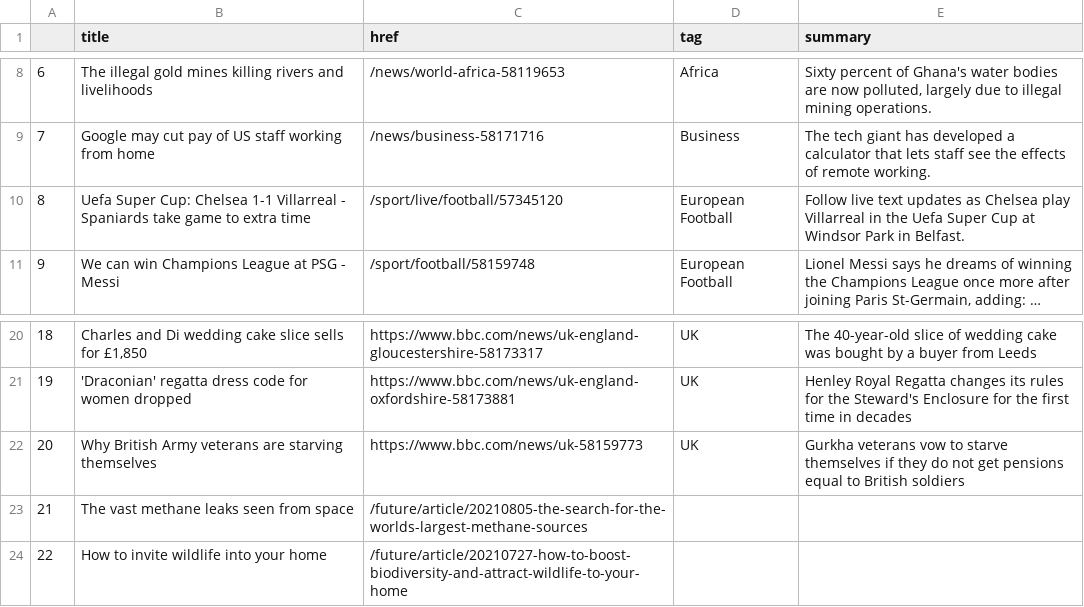
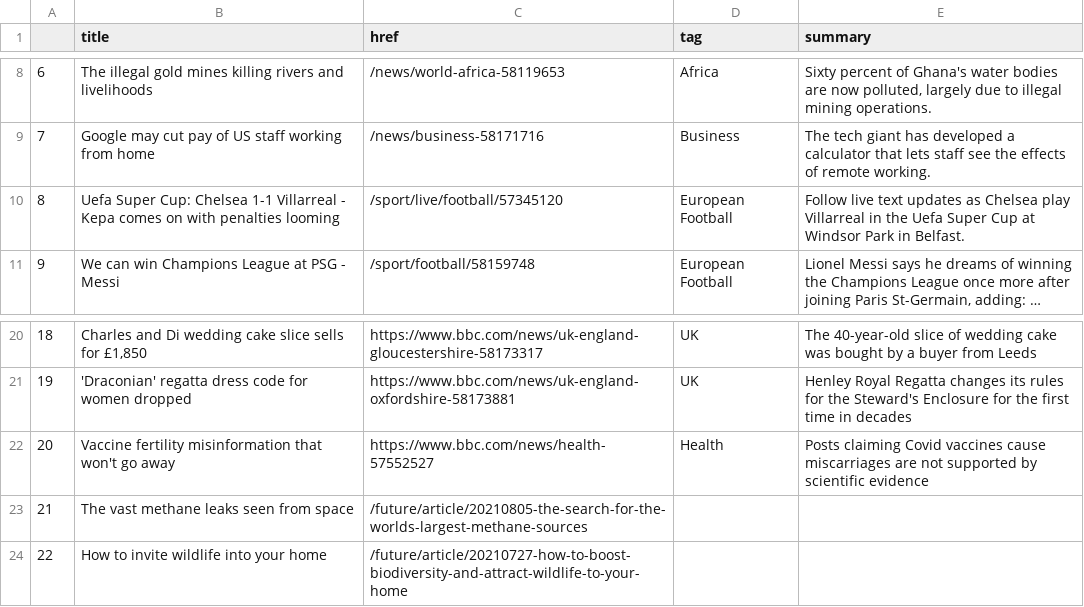
Before and after one commit to anth3lia/automatic-scraper, a CSV file: bbc-headlines.csv, drawn as a sheet; only a part is shown, gaps mark what is left out; long unchanged cells end in …; the diff names each change by its address in the sheet, - before the commit and + after, or states it on an @@ line.

```diff
--- a/bbc-headlines.csv
+++ b/bbc-headlines.csv
-B10 (title): …Villarreal - Spaniards take game to extra time
+B10 (title): …Villarreal - Kepa comes on with penalties looming
-B22 (title): Why British Army veterans are starving themselves
+B22 (title): Vaccine fertility misinformation that won't go away
-C22 (href): https://www.bbc.com/news/uk-58159773
+C22 (href): https://www.bbc.com/news/health-57552527
-D22 (tag): UK
+D22 (tag): Health
-E22 (summary): Gurkha veterans vow to starve themselves if they do not get pensions equal to British soldiers
+E22 (summary): Posts claiming Covid vaccines cause miscarriages are not supported by scientific evidence
```
